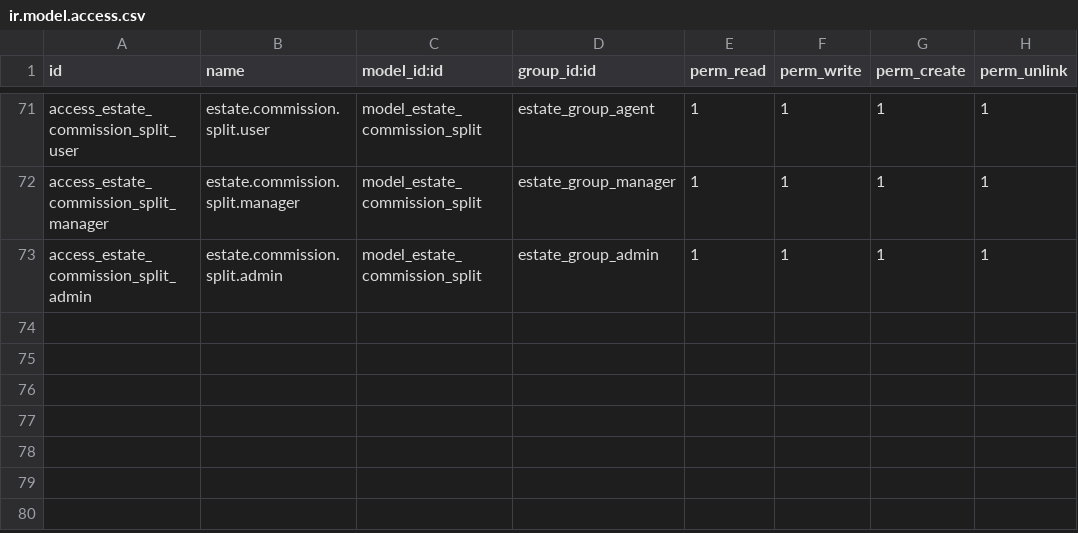
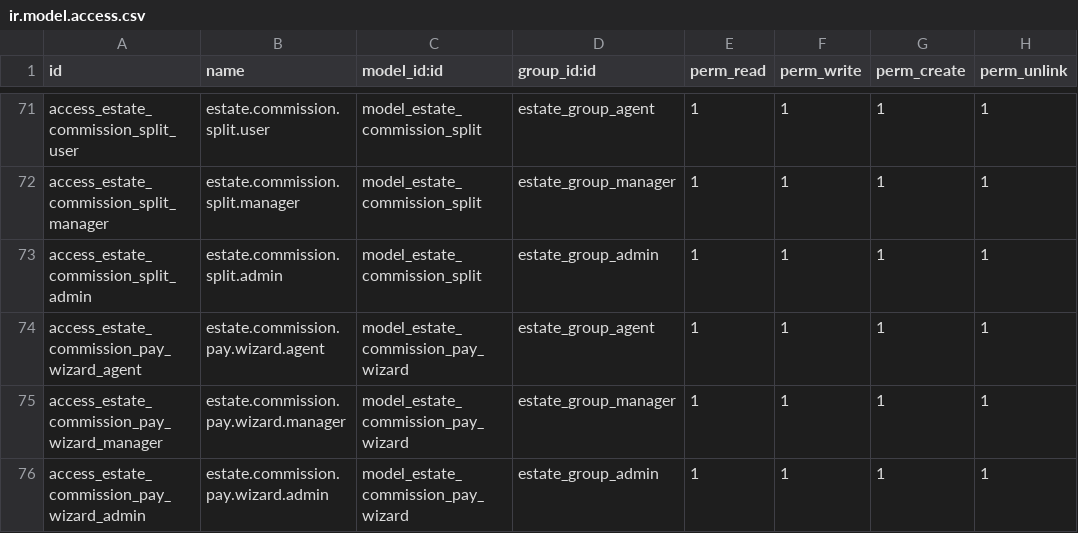
Before and after one commit to JustinLucero07/TesisOdoo, a CSV file: estate_management/security/ir.model.access.csv, drawn as a sheet; only a part is shown, gaps mark what is left out.

```diff
--- a/estate_management/security/ir.model.access.csv
+++ b/estate_management/security/ir.model.access.csv
@@ -73 +73,4 @@ access_estate_commission_split_manager,estate.commission.split.manager,model_est
 access_estate_commission_split_admin,estate.commission.split.admin,model_estate_commission_split,estate_group_admin,1,1,1,1
+access_estate_commission_pay_wizard_agent,estate.commission.pay.wizard.agent,model_estate_commission_pay_wizard,estate_group_agent,1,1,1,1
+access_estate_commission_pay_wizard_manager,estate.commission.pay.wizard.manager,model_estate_commission_pay_wizard,estate_group_manager,1,1,1,1
+access_estate_commission_pay_wizard_admin,estate.commission.pay.wizard.admin,model_estate_commission_pay_wizard,estate_group_admin,1,1,1,1
```
Also changed, not shown: 6 other files.
